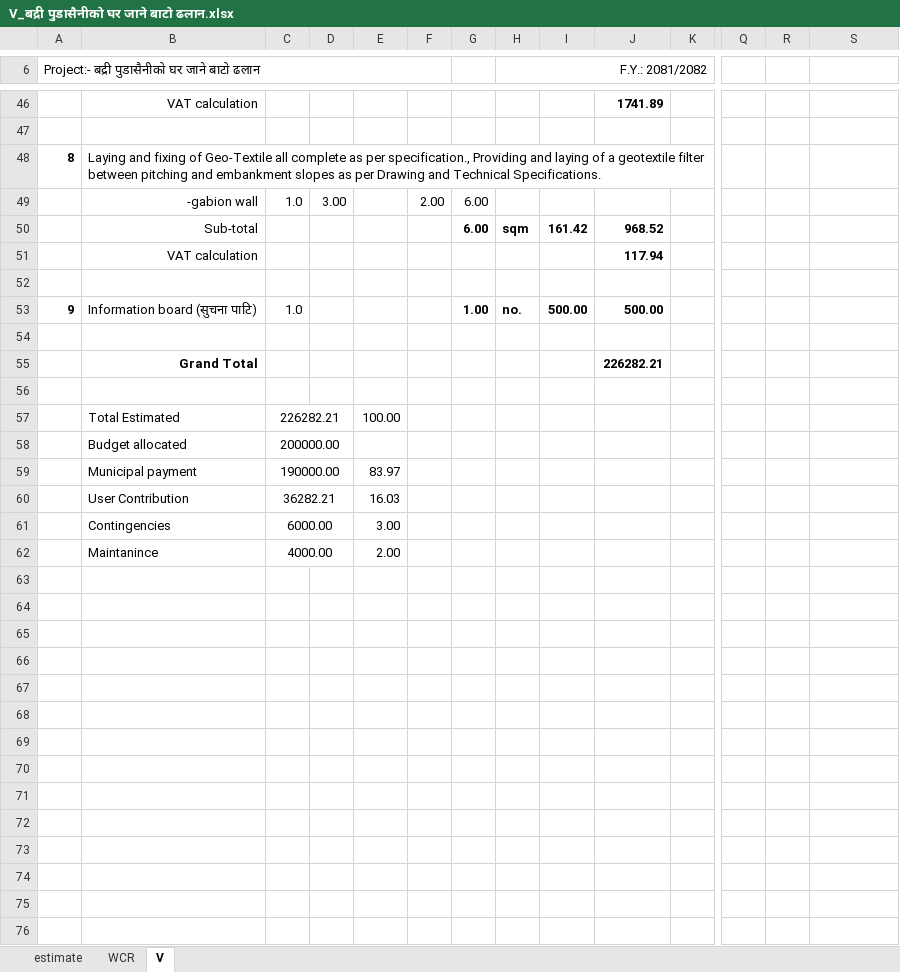
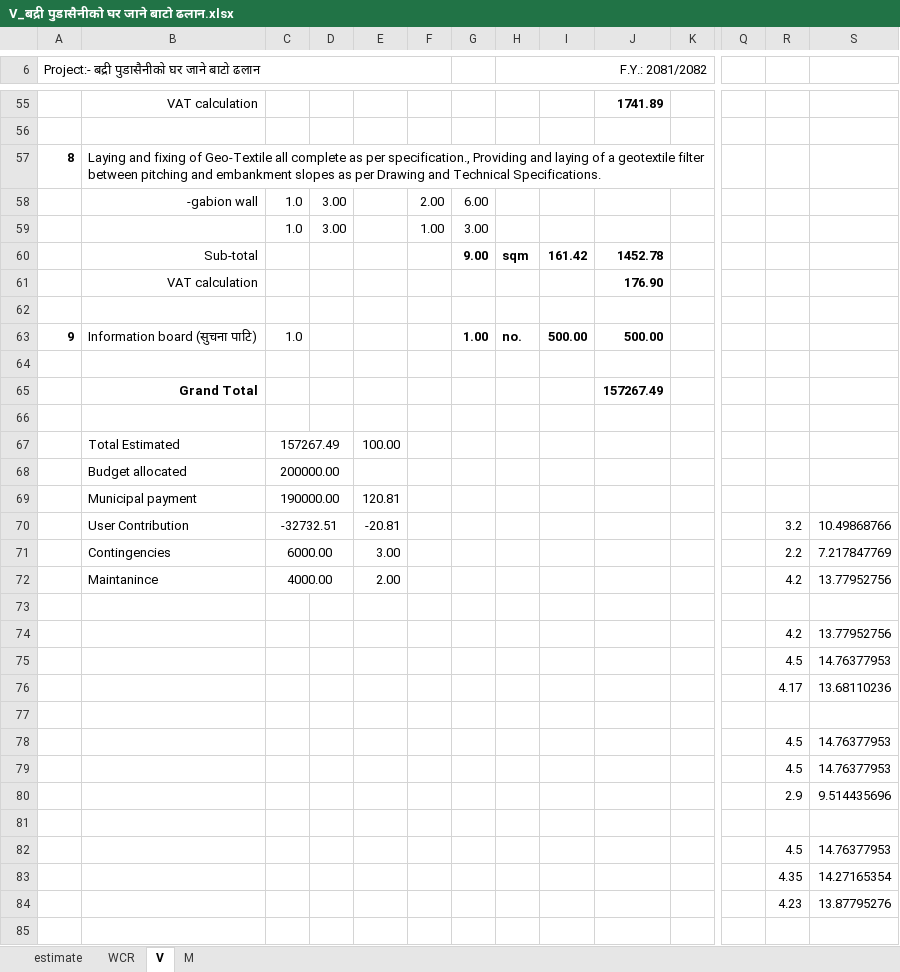
Before and after one commit to suwalcrystal/ofc, an Excel workbook: ofc/estimates/बद्री पुडासैनीको घर जाने बाटो ढलान/V_बद्री पुडासैनीको घर जाने बाटो ढलान.xlsx, sheet V, drawn as a sheet; only a part is shown, gaps mark what is left out; values as stored, in another font and other column widths than the file's, no borders; removed rows and columns are numbered as before the commit, all else as after; rows hold the shown columns only; the diff covers the shown part only; the diff names each change by its address in the sheet, - before the commit and + after, or states it on an @@ line.

```diff
--- a/ofc/estimates/बद्री पुडासैनीको घर जाने बाटो ढलान/V_बद्री पुडासैनीको घर जाने बाटो ढलान.xlsx (sheet V)
+++ b/ofc/estimates/बद्री पुडासैनीको घर जाने बाटो ढलान/V_बद्री पुडासैनीको घर जाने बाटो ढलान.xlsx (sheet V)
+sheet tab: M
+row 59:  |  | 1.0 | 3.00 |  | 1.00 | 3.00
-G60: 6.00
+G60: 9.00
-J60: 968.52
+J60: 1452.78
-J61: 117.94
+J61: 176.90
-J65: 226282.21
+J65: 157267.49
-C67: 226282.21
+C67: 157267.49
-E69: 83.97
+E69: 120.81
-row 60:  | User Contribution | 36282.21 |  | 16.03
+row 70:  | User Contribution | -32732.51 |  | -20.81 |  |  |  |  |  |  |  | 3.2 | 10.49868766
-R71: (empty)
+R71: 2.2
-S71: (empty)
+S71: 7.217847769
-R72: (empty)
+R72: 4.2
-S72: (empty)
+S72: 13.77952756
+row 73: (empty)
+row 74:  |  |  |  |  |  |  |  |  |  |  |  | 4.2 | 13.77952756
+row 75:  |  |  |  |  |  |  |  |  |  |  |  | 4.5 | 14.76377953
+row 76:  |  |  |  |  |  |  |  |  |  |  |  | 4.17 | 13.68110236
+row 77: (empty)
+row 78:  |  |  |  |  |  |  |  |  |  |  |  | 4.5 | 14.76377953
+row 79:  |  |  |  |  |  |  |  |  |  |  |  | 4.5 | 14.76377953
+row 80:  |  |  |  |  |  |  |  |  |  |  |  | 2.9 | 9.514435696
+row 81: (empty)
+row 82:  |  |  |  |  |  |  |  |  |  |  |  | 4.5 | 14.76377953
+row 83:  |  |  |  |  |  |  |  |  |  |  |  | 4.35 | 14.27165354
+row 84:  |  |  |  |  |  |  |  |  |  |  |  | 4.23 | 13.87795276
+row 85: (empty)
```
Also changed, not shown: 20 added rows, 4 removed rows, 38 edited cells and merged cells elsewhere in this sheet, sheet WCR, sheet estimate, formulas that keep their value, ofc/estimates/khulaltaar baatika truss/V-खुलालटार कार्कीटोल वाटिका निर्माण.xlsx, 6 other files.
